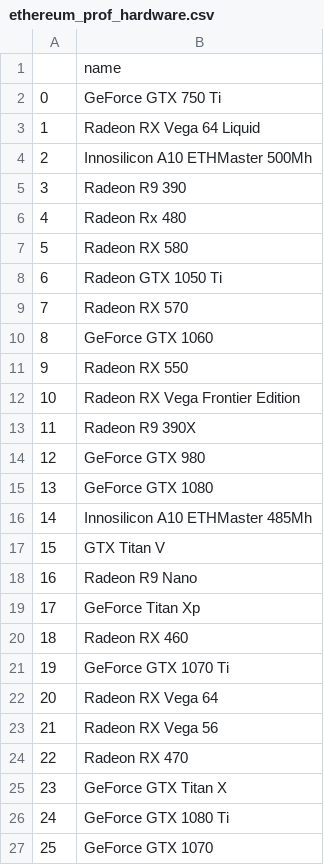
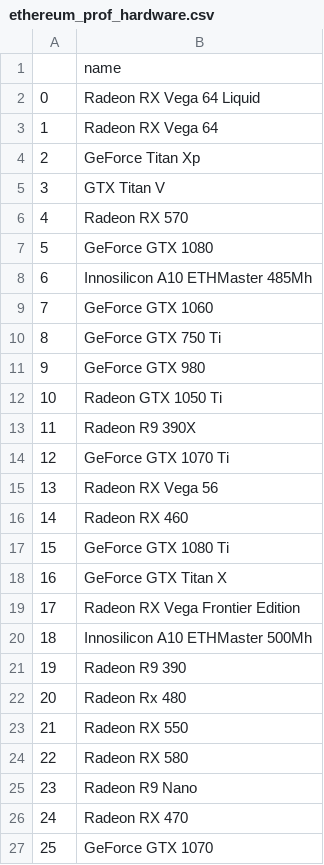
Before and after one commit to Lukasdeloose/sustainable_blockchain, a CSV file: data_analysis/ethereum_prof_hardware.csv, drawn as a sheet; the diff names each change by its address in the sheet, - before the commit and + after, or states it on an @@ line.

```diff
--- a/data_analysis/ethereum_prof_hardware.csv
+++ b/data_analysis/ethereum_prof_hardware.csv
-B2: GeForce GTX 750 Ti
+B2: Radeon RX Vega 64 Liquid
-B3: Radeon RX Vega 64 Liquid
+B3: Radeon RX Vega 64
-B4: Innosilicon A10 ETHMaster 500Mh
+B4: GeForce Titan Xp
-B5: Radeon R9 390
+B5: GTX Titan V
-B6: Radeon Rx 480
+B6: Radeon RX 570
-B7: Radeon RX 580
+B7: GeForce GTX 1080
-B8: Radeon GTX 1050 Ti
+B8: Innosilicon A10 ETHMaster 485Mh
-B9: Radeon RX 570
+B9: GeForce GTX 1060
-B10: GeForce GTX 1060
+B10: GeForce GTX 750 Ti
-B11: Radeon RX 550
+B11: GeForce GTX 980
-B12: Radeon RX Vega Frontier Edition
+B12: Radeon GTX 1050 Ti
-B14: GeForce GTX 980
+B14: GeForce GTX 1070 Ti
-B15: GeForce GTX 1080
+B15: Radeon RX Vega 56
-B16: Innosilicon A10 ETHMaster 485Mh
+B16: Radeon RX 460
-B17: GTX Titan V
+B17: GeForce GTX 1080 Ti
-B18: Radeon R9 Nano
+B18: GeForce GTX Titan X
-B19: GeForce Titan Xp
+B19: Radeon RX Vega Frontier Edition
-B20: Radeon RX 460
+B20: Innosilicon A10 ETHMaster 500Mh
-B21: GeForce GTX 1070 Ti
+B21: Radeon R9 390
-B22: Radeon RX Vega 64
+B22: Radeon Rx 480
-B23: Radeon RX Vega 56
+B23: Radeon RX 550
-B24: Radeon RX 470
+B24: Radeon RX 580
-B25: GeForce GTX Titan X
+B25: Radeon R9 Nano
-B26: GeForce GTX 1080 Ti
+B26: Radeon RX 470
```
Also changed, not shown: data_analysis/bitcoin_prof_hardware.csv, 2 other files.
